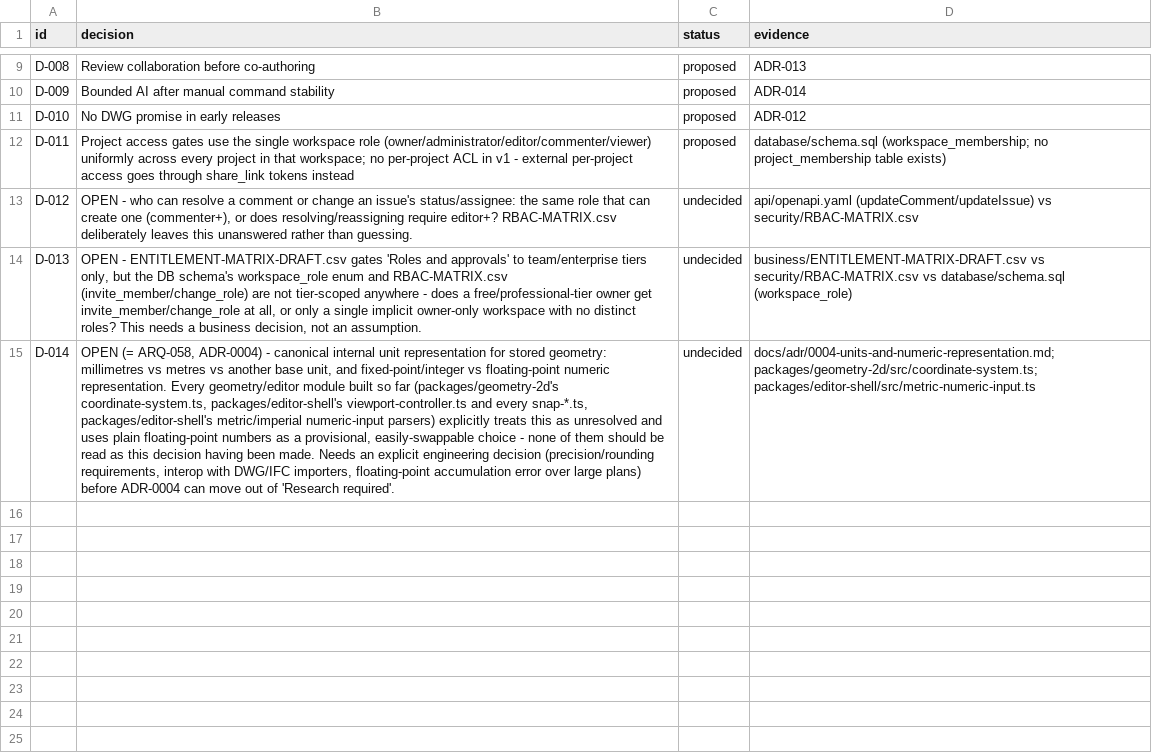
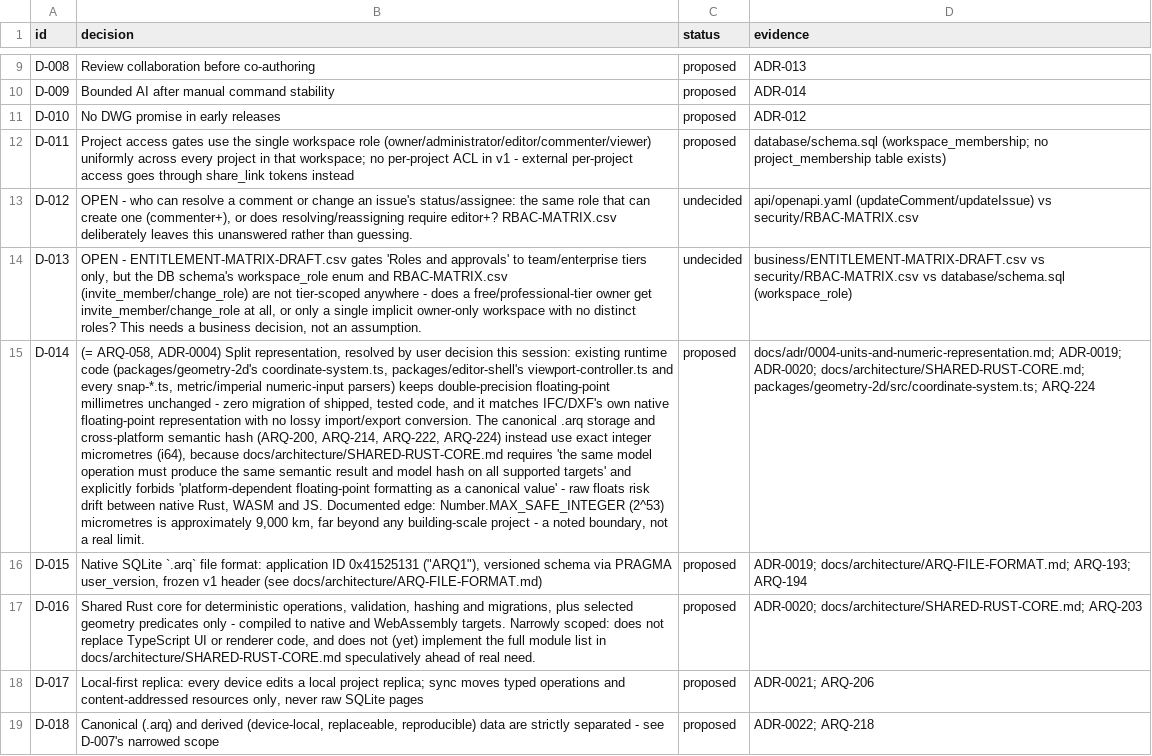
Before and after one commit to ruddvz/Arq, a CSV file: docs/product/DECISION-REGISTER.csv, drawn as a sheet; only a part is shown, gaps mark what is left out; the diff covers the shown part only; the diff names each change by its address in the sheet, - before the commit and + after, or states it on an @@ line.

```diff
--- a/docs/product/DECISION-REGISTER.csv
+++ b/docs/product/DECISION-REGISTER.csv
-B15 (decision): OPEN (= ARQ-058, ADR-0004) - canonical internal unit representation for stored geometry: millimetres vs metres vs another base unit, and fixed-point/integer vs floating-point numeric representation. Every geometry/editor module built so far (packages/geometry-2d's coordinate-system.ts, packages/editor-shell's viewport-controller.ts and every snap-*.ts, packages/editor-shell's metric/imperial numeric-input parsers) explicitly treats this as unresolved and uses plain floating-point numbers as a provisional, easily-swappable choice - none of them should be read as this decision having been made. Needs an explicit engineering decision (precision/rounding requirements, interop with DWG/IFC importers, floating-point accumulation error over large plans) before ADR-0004 can move out of 'Research required'.
+B15 (decision): (= ARQ-058, ADR-0004) Split representation, resolved by user decision this session: existing runtime code (packages/geometry-2d's coordinate-system.ts, packages/editor-shell's viewport-controller.ts and every snap-*.ts, metric/imperial numeric-input parsers) keeps double-precision floating-point millimetres unchanged - zero migration of shipped, tested code, and it matches IFC/DXF's own native floating-point representation with no lossy import/export conversion. The canonical .arq storage and cross-platform semantic hash (ARQ-200, ARQ-214, ARQ-222, ARQ-224) instead use exact integer micrometres (i64), because docs/architecture/SHARED-RUST-CORE.md requires 'the same model operation must produce the same semantic result and model hash on all supported targets' and explicitly forbids 'platform-dependent floating-point formatting as a canonical value' - raw floats risk drift between native Rust, WASM and JS. Documented edge: Number.MAX_SAFE_INTEGER (2^53) micrometres is approximately 9,000 km, far beyond any building-scale project - a noted boundary, not a real limit.
-C15 (status): undecided
+C15 (status): proposed
-D15 (evidence): docs/adr/0004-units-and-numeric-representation.md; packages/geometry-2d/src/coordinate-system.ts; packages/editor-shell/src/metric-numeric-input.ts
+D15 (evidence): docs/adr/0004-units-and-numeric-representation.md; ADR-0019; ADR-0020; docs/architecture/SHARED-RUST-CORE.md; packages/geometry-2d/src/coordinate-system.ts; ARQ-224
+row 16: D-015 | Native SQLite `.arq` file format: application ID 0x41525131 ("ARQ1"), versioned schema via PRAGMA user_version, frozen v1 header (see docs/architecture/ARQ-FILE-FORMAT.md) | proposed | ADR-0019; docs/architecture/ARQ-FILE-FORMAT.md; ARQ-193; ARQ-194
+row 17: D-016 | Shared Rust core for deterministic operations, validation, hashing and migrations, plus selected geometry predicates only - compiled to native and WebAssembly targets. Narrowly scoped: does not replace TypeScript UI or renderer code, and does not (yet) implement the full module list in docs/architecture/SHARED-RUST-CORE.md speculatively ahead of real need. | proposed | ADR-0020; docs/architecture/SHARED-RUST-CORE.md; ARQ-203
+row 18: D-017 | Local-first replica: every device edits a local project replica; sync moves typed operations and content-addressed resources only, never raw SQLite pages | proposed | ADR-0021; ARQ-206
+row 19: D-018 | Canonical (.arq) and derived (device-local, replaceable, reproducible) data are strictly separated - see D-007's narrowed scope | proposed | ADR-0022; ARQ-218
```
Also changed, not shown: 4 added rows and 3 edited cells elsewhere in this file, 2 other files.
